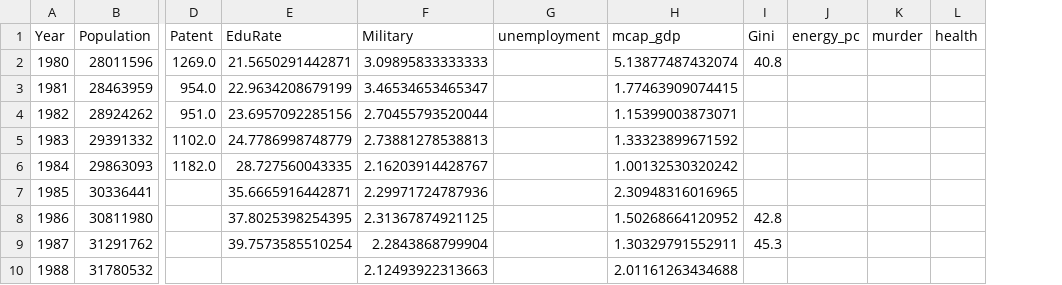
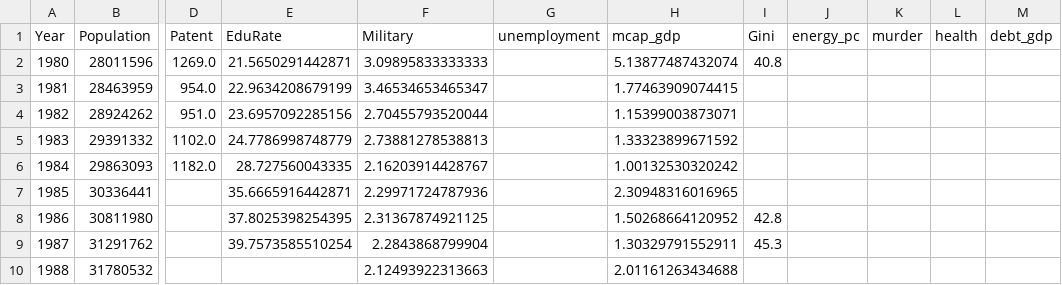
Before and after one commit to Strangethought2025/SECM-Project, a CSV file: V0.6/tune/Argentina.csv, drawn as a sheet; only a part is shown, gaps mark what is left out; the diff names each change by its address in the sheet, - before the commit and + after, or states it on an @@ line.

```diff
--- a/V0.6/tune/Argentina.csv
+++ b/V0.6/tune/Argentina.csv
+column M (debt_gdp), empty
```
Also changed, not shown: V0.6/oos2000/Portugal.csv, V0.6/tune/Greece.csv, 20 other files.
